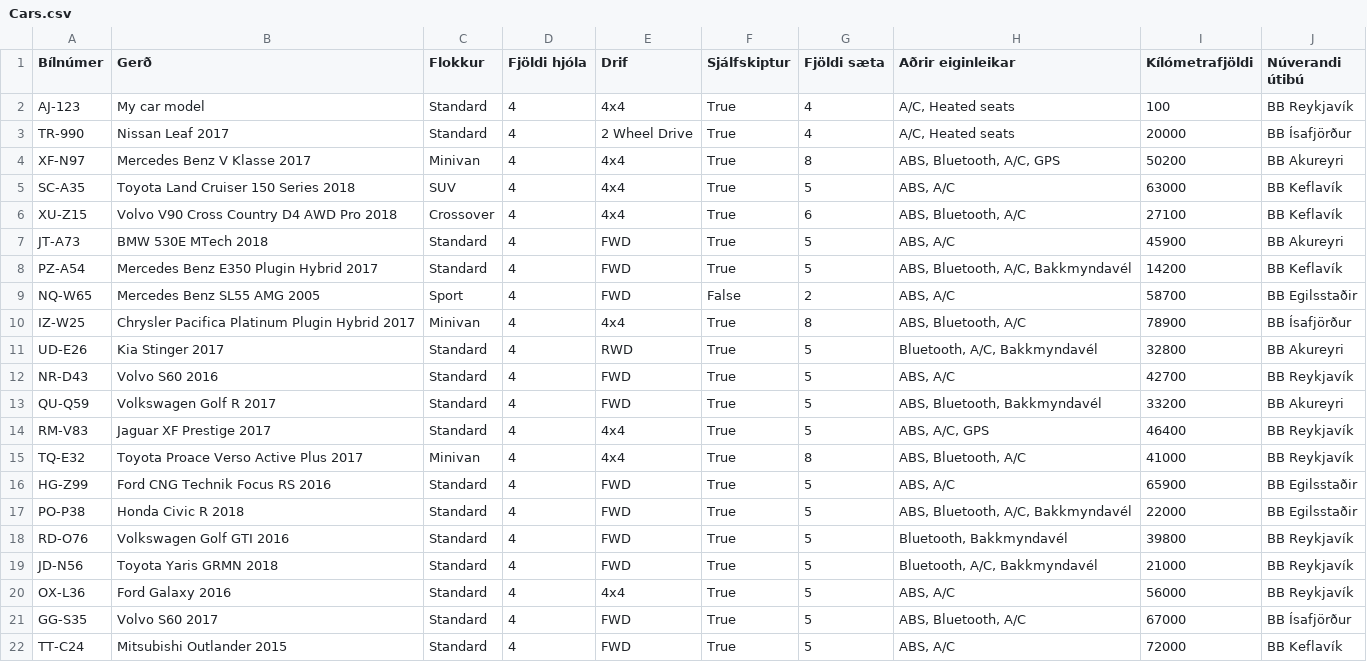
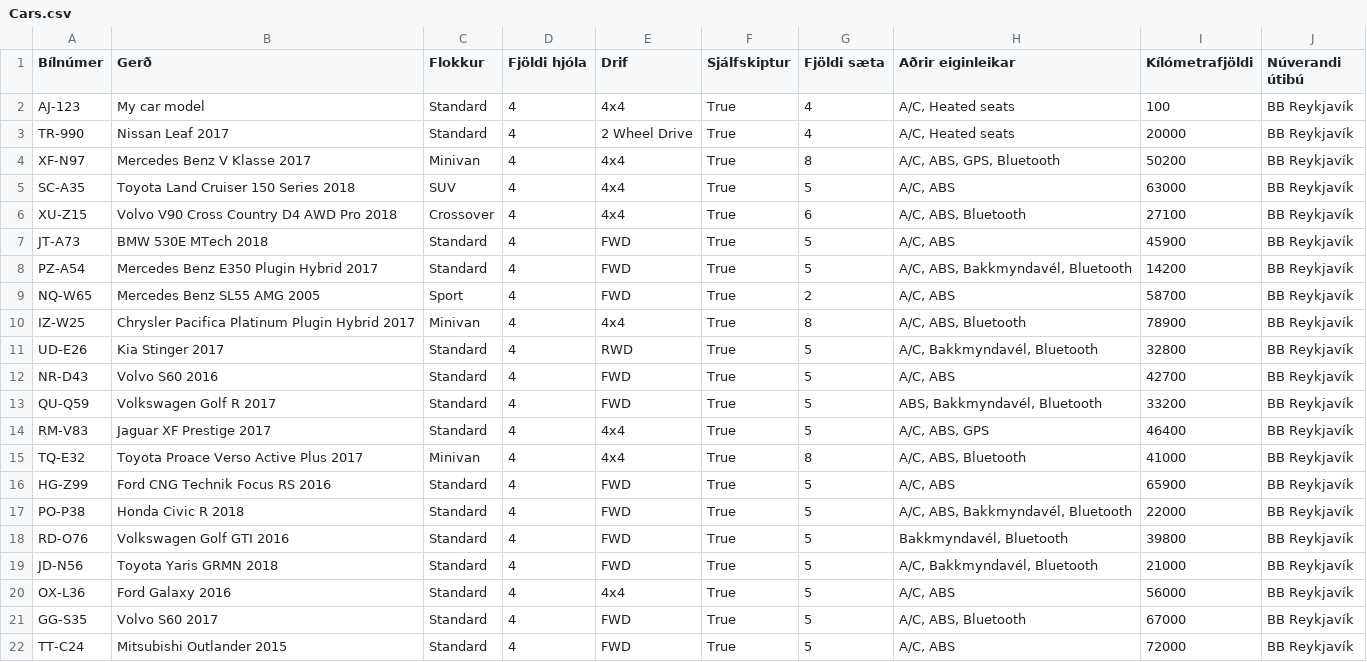
Before and after one commit to GudniNatan/VLN1-Hopur-4-Bilaleiga, a CSV file: data/Cars.csv, drawn as a sheet; only a part is shown; the diff covers the shown part only.

Commit message:
Update Cars.csv

```diff
--- a/data/Cars.csv
+++ b/data/Cars.csv
@@ -3,20 +3,20 @@ AJ-123;My car model;Standard;4;4x4;True;4; A/C,  Heated seats;100;BB Reykjavík
-TR-990;Nissan Leaf 2017;Standard;4;2 Wheel Drive;True;4; A/C,  Heated seats;20000;BB Ísafjörður
-XF-N97;Mercedes Benz V Klasse 2017;Minivan;4;4x4;True;8;ABS,   Bluetooth,  A/C,   GPS;50200;BB Akureyri
-SC-A35;Toyota Land Cruiser 150 Series 2018;SUV;4;4x4;True;5;ABS,  A/C;63000;BB Keflavík
-XU-Z15;Volvo V90 Cross Country D4 AWD Pro 2018;Crossover;4;4x4;True;6;ABS,   Bluetooth,  A/C;27100;BB Keflavík
-JT-A73;BMW 530E MTech 2018;Standard;4;FWD;True;5; ABS,  A/C;45900;BB Akureyri
-PZ-A54;Mercedes Benz E350 Plugin Hybrid 2017;Standard;4;FWD;True;5;ABS,   Bluetooth,  A/C,   Bakkmyndavél;14200;BB Keflavík
-NQ-W65;Mercedes Benz SL55 AMG 2005;Sport;4;FWD;False;2;ABS,  A/C;58700;BB Egilsstaðir
-IZ-W25;Chrysler Pacifica Platinum Plugin Hybrid 2017;Minivan;4;4x4;True;8; ABS,   Bluetooth,  A/C;78900;BB Ísafjörður
-UD-E26;Kia Stinger 2017;Standard;4;RWD;True;5; Bluetooth,  A/C,   Bakkmyndavél;32800;BB Akureyri
-NR-D43;Volvo S60 2016;Standard;4;FWD;True;5; ABS,  A/C;42700;BB Reykjavík
-QU-Q59;Volkswagen Golf R 2017;Standard;4;FWD;True;5;ABS,   Bluetooth,   Bakkmyndavél;33200;BB Akureyri
-RM-V83;Jaguar XF Prestige 2017;Standard;4;4x4;True;5; ABS,  A/C,   GPS;46400;BB Reykjavík
-TQ-E32;Toyota Proace Verso Active Plus 2017;Minivan;4;4x4;True;8; ABS,   Bluetooth,  A/C;41000;BB Reykjavík
-HG-Z99;Ford CNG Technik Focus RS 2016;Standard;4;FWD;True;5; ABS,  A/C;65900;BB Egilsstaðir
-PO-P38;Honda Civic R 2018;Standard;4;FWD;True;5; ABS,   Bluetooth,  A/C,   Bakkmyndavél;22000;BB Egilsstaðir
-RD-O76;Volkswagen Golf GTI 2016;Standard;4;FWD;True;5; Bluetooth,  Bakkmyndavél;39800;BB Reykjavík
-JD-N56;Toyota Yaris GRMN 2018;Standard;4;FWD;True;5; Bluetooth,  A/C,   Bakkmyndavél;21000;BB Reykjavík
-OX-L36;Ford Galaxy 2016;Standard;4;4x4;True;5; ABS,  A/C;56000;BB Reykjavík
-GG-S35;Volvo S60 2017;Standard;4;FWD;True;5; ABS,   Bluetooth,  A/C;67000;BB Ísafjörður
-TT-C24;Mitsubishi Outlander 2015;Standard;4;FWD;True;5; ABS,  A/C;72000;BB Keflavík
+TR-990;Nissan Leaf 2017;Standard;4;2 Wheel Drive;True;4;A/C, Heated seats;20000;BB Reykjavík
+XF-N97;Mercedes Benz V Klasse 2017;Minivan;4;4x4;True;8;A/C, ABS, GPS, Bluetooth;50200;BB Reykjavík
+SC-A35;Toyota Land Cruiser 150 Series 2018;SUV;4;4x4;True;5;A/C, ABS;63000;BB Reykjavík
+XU-Z15;Volvo V90 Cross Country D4 AWD Pro 2018;Crossover;4;4x4;True;6;A/C, ABS, Bluetooth;27100;BB Reykjavík
+JT-A73;BMW 530E MTech 2018;Standard;4;FWD;True;5;A/C, ABS;45900;BB Reykjavík
+PZ-A54;Mercedes Benz E350 Plugin Hybrid 2017;Standard;4;FWD;True;5;A/C, ABS, Bakkmyndavél, Bluetooth;14200;BB Reykjavík
+NQ-W65;Mercedes Benz SL55 AMG 2005;Sport;4;FWD;True;2;A/C, ABS;58700;BB Reykjavík
+IZ-W25;Chrysler Pacifica Platinum Plugin Hybrid 2017;Minivan;4;4x4;True;8;A/C, ABS, Bluetooth;78900;BB Reykjavík
+UD-E26;Kia Stinger 2017;Standard;4;RWD;True;5;A/C, Bakkmyndavél, Bluetooth;32800;BB Reykjavík
+NR-D43;Volvo S60 2016;Standard;4;FWD;True;5;A/C, ABS;42700;BB Reykjavík
+QU-Q59;Volkswagen Golf R 2017;Standard;4;FWD;True;5;ABS, Bakkmyndavél, Bluetooth;33200;BB Reykjavík
+RM-V83;Jaguar XF Prestige 2017;Standard;4;4x4;True;5;A/C, ABS, GPS;46400;BB Reykjavík
+TQ-E32;Toyota Proace Verso Active Plus 2017;Minivan;4;4x4;True;8;A/C, ABS, Bluetooth;41000;BB Reykjavík
+HG-Z99;Ford CNG Technik Focus RS 2016;Standard;4;FWD;True;5;A/C, ABS;65900;BB Reykjavík
+PO-P38;Honda Civic R 2018;Standard;4;FWD;True;5;A/C, ABS, Bakkmyndavél, Bluetooth;22000;BB Reykjavík
+RD-O76;Volkswagen Golf GTI 2016;Standard;4;FWD;True;5;Bakkmyndavél, Bluetooth;39800;BB Reykjavík
+JD-N56;Toyota Yaris GRMN 2018;Standard;4;FWD;True;5;A/C, Bakkmyndavél, Bluetooth;21000;BB Reykjavík
+OX-L36;Ford Galaxy 2016;Standard;4;4x4;True;5;A/C, ABS;56000;BB Reykjavík
+GG-S35;Volvo S60 2017;Standard;4;FWD;True;5;A/C, ABS, Bluetooth;67000;BB Reykjavík
+TT-C24;Mitsubishi Outlander 2015;Standard;4;FWD;True;5;A/C, ABS;72000;BB Reykjavík
```
Also changed, not shown: 34 edited cells elsewhere in this file.
